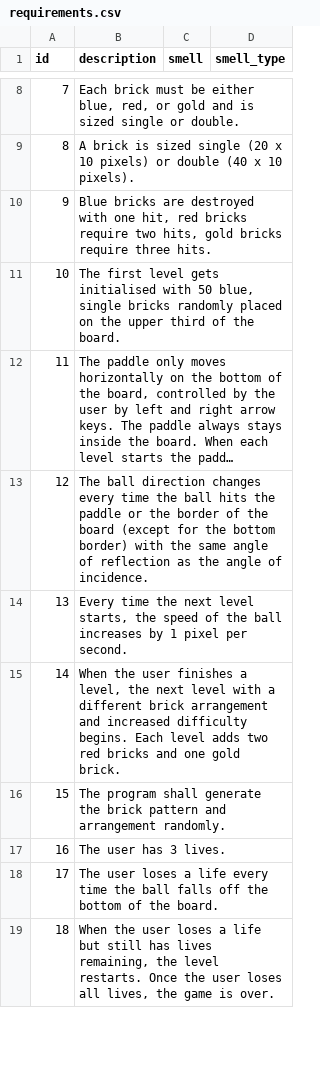
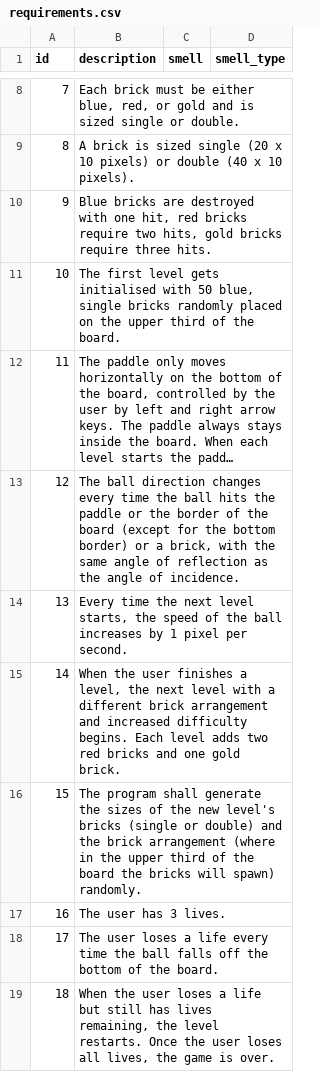
Before and after one commit to ogzgbkn/model-generation, a CSV file: games/2_arkanoid/requirements.csv, drawn as a sheet; only a part is shown, gaps mark what is left out; long unchanged cells end in …; the diff names each change by its address in the sheet, - before the commit and + after, or states it on an @@ line.

```diff
--- a/games/2_arkanoid/requirements.csv
+++ b/games/2_arkanoid/requirements.csv
-B13 (description): …bottom border) with the…
+B13 (description): …bottom border) or a brick, with the…
-B16 (description): …generate the brick pattern and arrangement randomly.
+B16 (description): …generate the sizes of the new level's bricks (single or double) and the brick arrangement (where in the upper third of the board the bricks will spawn) randomly.
```
Also changed, not shown: games/2_arkanoid/requirements_smelly.csv, 1 other file.
